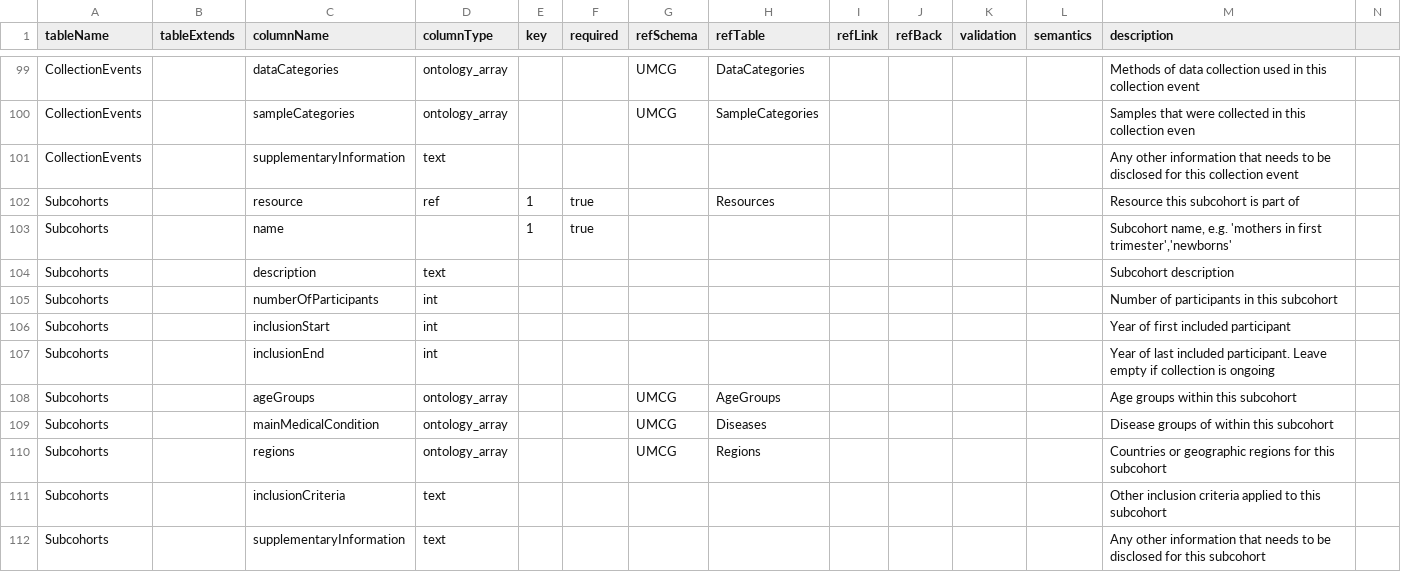
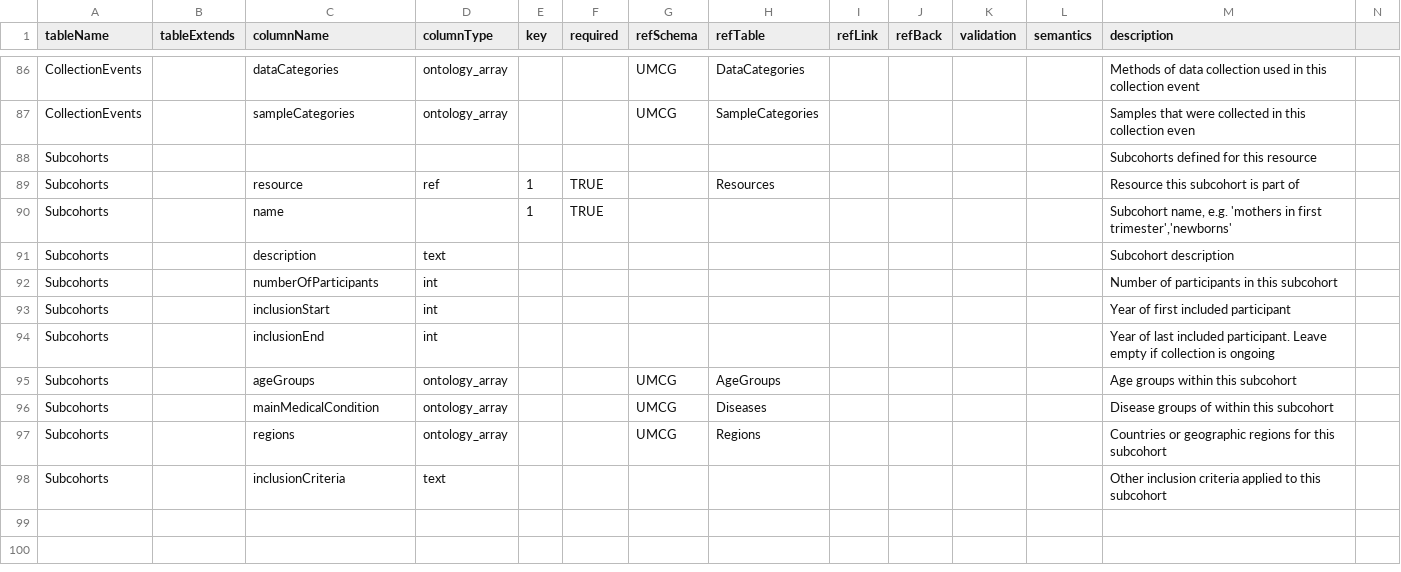
Before and after one commit to molgenis/molgenis-py-cohorts-etl, a CSV file: staging-model.csv, drawn as a sheet; only a part is shown, gaps mark what is left out; the diff covers the shown part only.

```diff
--- a/staging-model.csv
+++ b/staging-model.csv
@@ -100,5 +87,5 @@ CollectionEvents,,dataCategories,ontology_array,,,UMCG,DataCategories,,,,,Method
 CollectionEvents,,sampleCategories,ontology_array,,,UMCG,SampleCategories,,,,,Samples that were collected in this collection even
-CollectionEvents,,supplementaryInformation,text,,,,,,,,,Any other information that needs to be disclosed for this collection event
-Subcohorts,,resource,ref,1,true,,Resources,,,,,Resource this subcohort is part of
-Subcohorts,,name,,1,true,,,,,,,"Subcohort name, e.g. 'mothers in first trimester','newborns'"
+Subcohorts,,,,,,,,,,,,Subcohorts defined for this resource
+Subcohorts,,resource,ref,1,TRUE,,Resources,,,,,Resource this subcohort is part of
+Subcohorts,,name,,1,TRUE,,,,,,,"Subcohort name, e.g. 'mothers in first trimester','newborns'"
 Subcohorts,,description,text,,,,,,,,,Subcohort description
@@ -111,2 +98 @@ Subcohorts,,regions,ontology_array,,,UMCG,Regions,,,,,Countries or geographic re
 Subcohorts,,inclusionCriteria,text,,,,,,,,,Other inclusion criteria applied to this subcohort
-Subcohorts,,supplementaryInformation,text,,,,,,,,,Any other information that needs to be disclosed for this subcohort
```
Also changed, not shown: 8 added rows, 20 removed rows, 6 moved rows and 36 edited cells elsewhere in this file, 8 other files.
